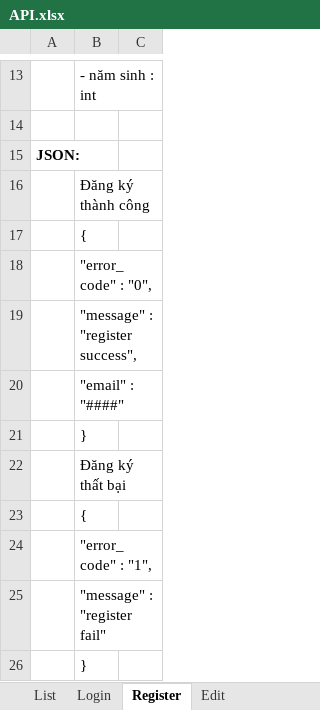
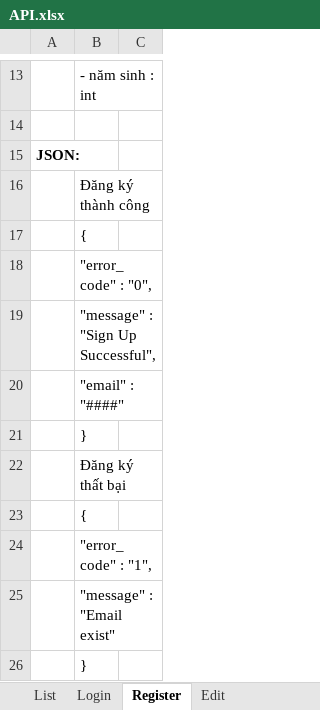
Before and after one commit to hackademicshanoi/school-ar-app, an Excel workbook: 03.Design/API.xlsx, sheet Register, drawn as a sheet; only a part is shown, gaps mark what is left out; values as stored, in another font and other column widths than the file's, no borders; the diff names each change by its address in the sheet, - before the commit and + after, or states it on an @@ line.

Commit message:
code màn hình login & register + update api + code web php login & register

```diff
--- a/03.Design/API.xlsx (sheet Register)
+++ b/03.Design/API.xlsx (sheet Register)
-B19: "message" : "register success",
+B19: "message" : "Sign Up Successful",
-B25: "message" : "register fail"
+B25: "message" : "Email exist"
```
Also changed, not shown: sheet Login, other sheet tabs, 03.Design/ThietKeDatabaseV1.xlsx, 19 other files.
